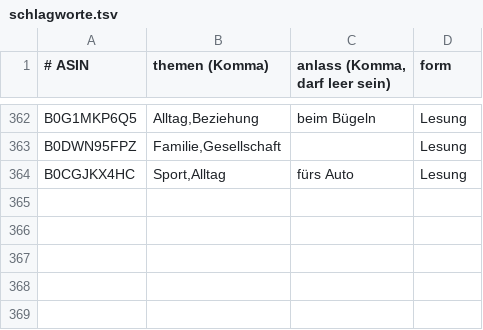
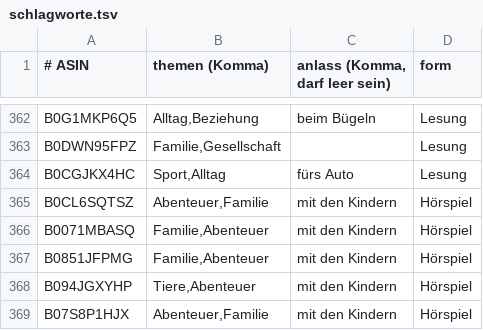
Before and after one commit to CrypBase09/audible-dashboard, a TSV file: data/schlagworte.tsv, drawn as a sheet; only a part is shown, gaps mark what is left out.

Commit message:
data: Auffrisch-Lauf 2026-10-31

```diff
--- a/data/schlagworte.tsv
+++ b/data/schlagworte.tsv
@@ -364 +364,6 @@ B0DWN95FPZ	Familie,Gesellschaft		Lesung
 B0CGJKX4HC	Sport,Alltag	fürs Auto	Lesung
+B0CL6SQTSZ	Abenteuer,Familie	mit den Kindern	Hörspiel
+B0071MBASQ	Familie,Abenteuer	mit den Kindern	Hörspiel
+B0851JFPMG	Familie,Abenteuer	mit den Kindern	Hörspiel
+B094JGXYHP	Tiere,Abenteuer	mit den Kindern	Hörspiel
+B07S8P1HJX	Abenteuer,Familie	mit den Kindern	Hörspiel
```
Also changed, not shown: 8 other files.
